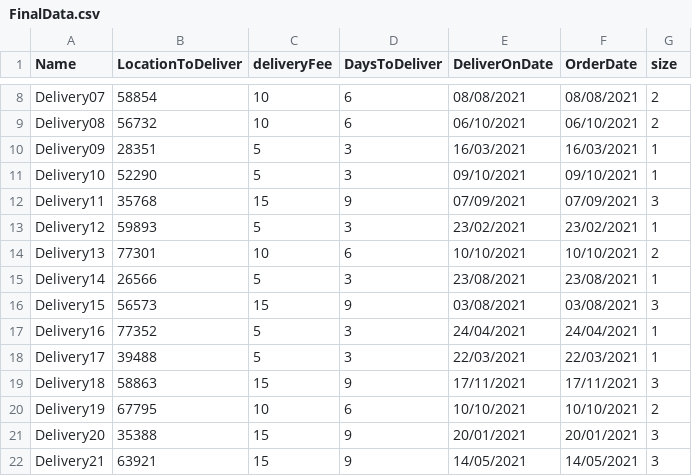
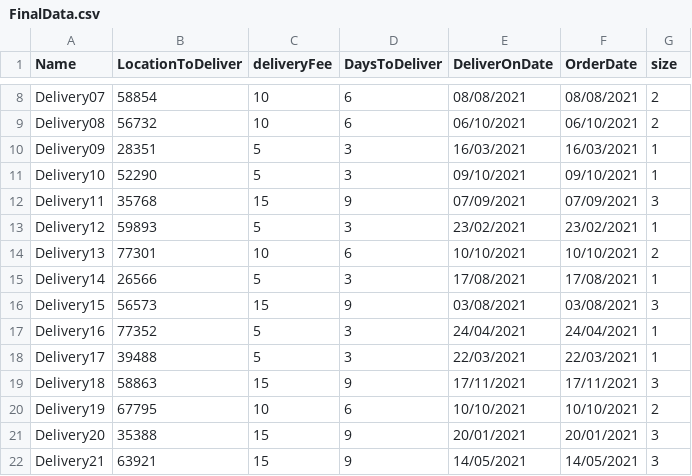
Before and after one commit to irving-peng/Project_2, a CSV file: FinalData.csv, drawn as a sheet; only a part is shown, gaps mark what is left out.

Commit message:
Update FinalData.csv
First correction to fix duplicate

```diff
--- a/FinalData.csv
+++ b/FinalData.csv
@@ -14,3 +14,3 @@ Delivery12,59893,5,3,23/02/2021,23/02/2021,1
 Delivery13,77301,10,6,10/10/2021,10/10/2021,2
-Delivery14,26566,5,3,23/08/2021,23/08/2021,1
+Delivery14,26566,5,3,17/08/2021,17/08/2021,1
 Delivery15,56573,15,9,03/08/2021,03/08/2021,3
```
